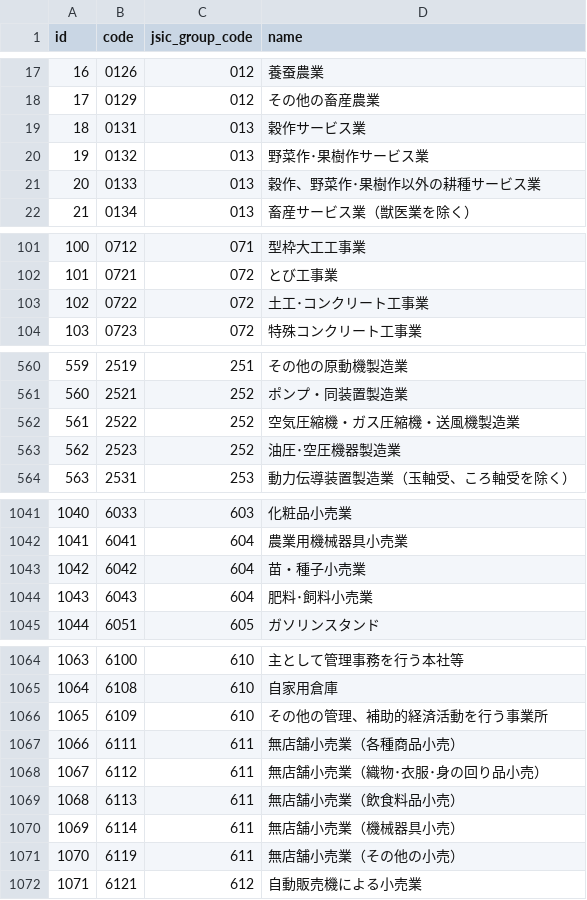
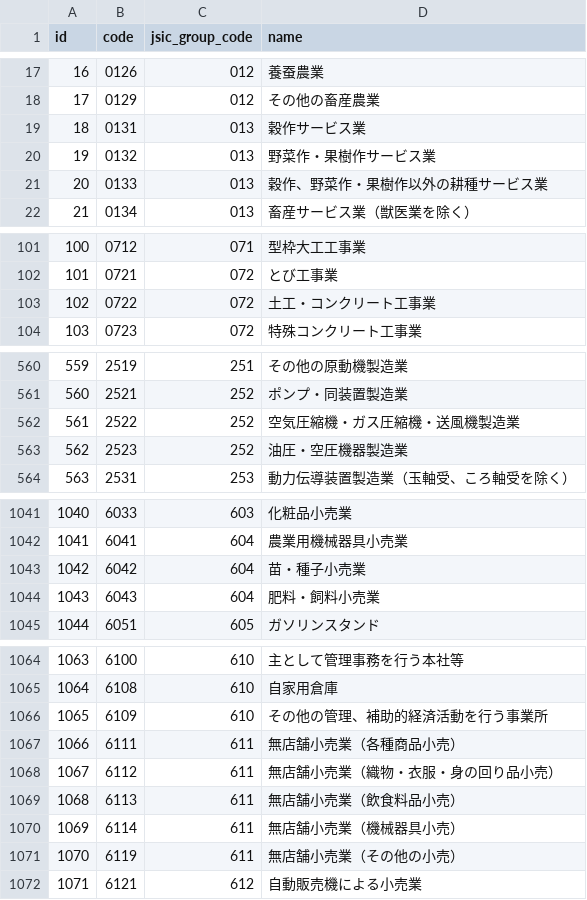
Before and after one commit to team-beavers/industry-code, a CSV file: resource/jsic_class_master.csv, drawn as a sheet; only a part is shown, gaps mark what is left out.

```diff
--- a/resource/jsic_class_master.csv
+++ b/resource/jsic_class_master.csv
@@ -19,4 +19,4 @@ id,code,jsic_group_code,name
 "18","0131","013","穀作サービス業"
-"19","0132","013","野菜作･果樹作サービス業"
-"20","0133","013","穀作、野菜作･果樹作以外の耕種サービス業"
+"19","0132","013","野菜作・果樹作サービス業"
+"20","0133","013","穀作、野菜作・果樹作以外の耕種サービス業"
 "21","0134","013","畜産サービス業（獣医業を除く）"
@@ -102,3 +102,3 @@ id,code,jsic_group_code,name
 "101","0721","072","とび工事業"
-"102","0722","072","土工･コンクリート工事業"
+"102","0722","072","土工・コンクリート工事業"
 "103","0723","072","特殊コンクリート工事業"
@@ -562,3 +562,3 @@ id,code,jsic_group_code,name
 "561","2522","252","空気圧縮機・ガス圧縮機・送風機製造業"
-"562","2523","252","油圧･空圧機器製造業"
+"562","2523","252","油圧・空圧機器製造業"
 "563","2531","253","動力伝導装置製造業（玉軸受、ころ軸受を除く）"
@@ -1043,3 +1043,3 @@ id,code,jsic_group_code,name
 "1042","6042","604","苗・種子小売業"
-"1043","6043","604","肥料･飼料小売業"
+"1043","6043","604","肥料・飼料小売業"
 "1044","6051","605","ガソリンスタンド"
@@ -1067,3 +1067,3 @@ id,code,jsic_group_code,name
 "1066","6111","611","無店舗小売業（各種商品小売）"
-"1067","6112","611","無店舗小売業（織物･衣服･身の回り品小売）"
+"1067","6112","611","無店舗小売業（織物・衣服・身の回り品小売）"
 "1068","6113","611","無店舗小売業（飲食料品小売）"
```
Also changed, not shown: resource/jsic_group_master.csv, 1 other file.
